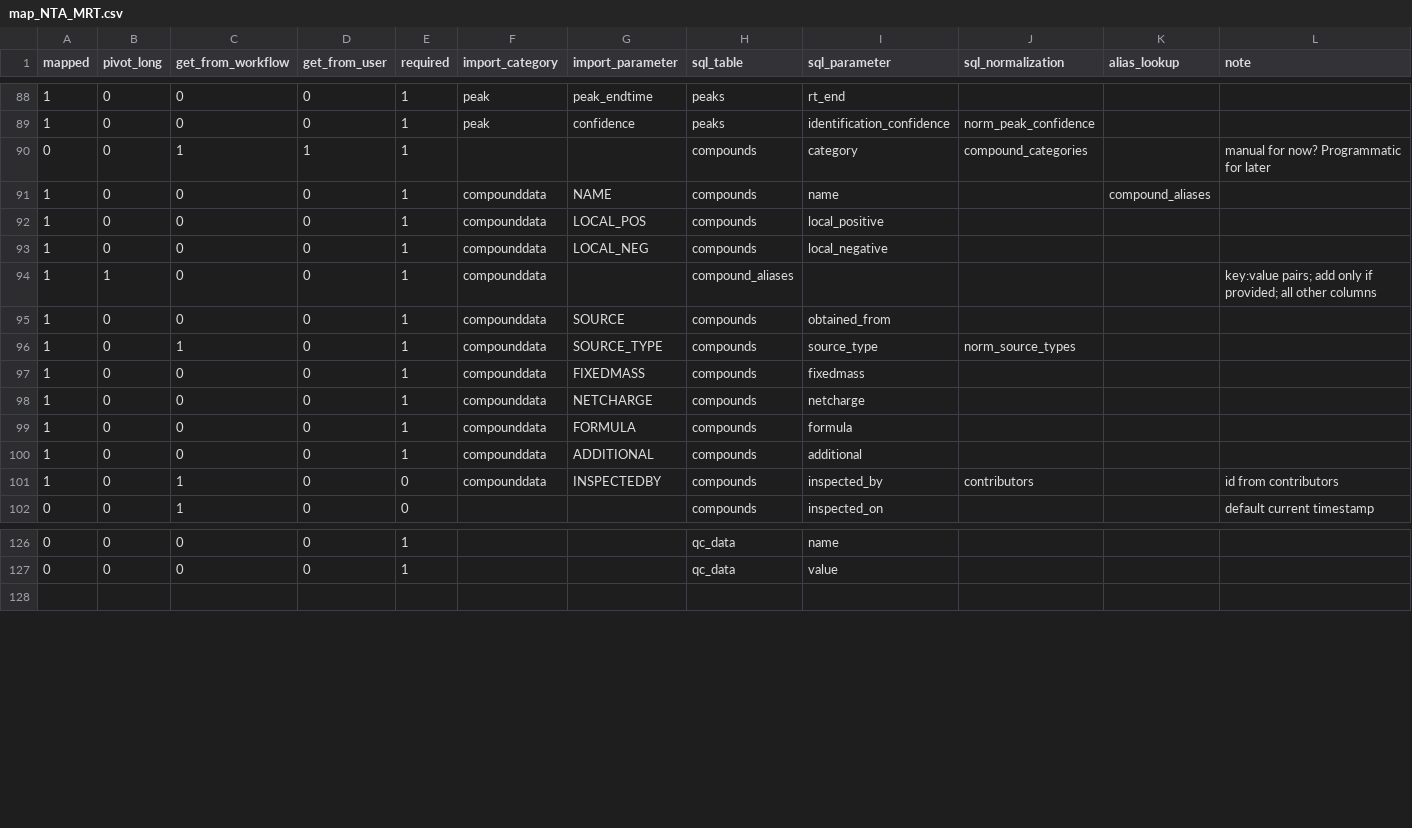
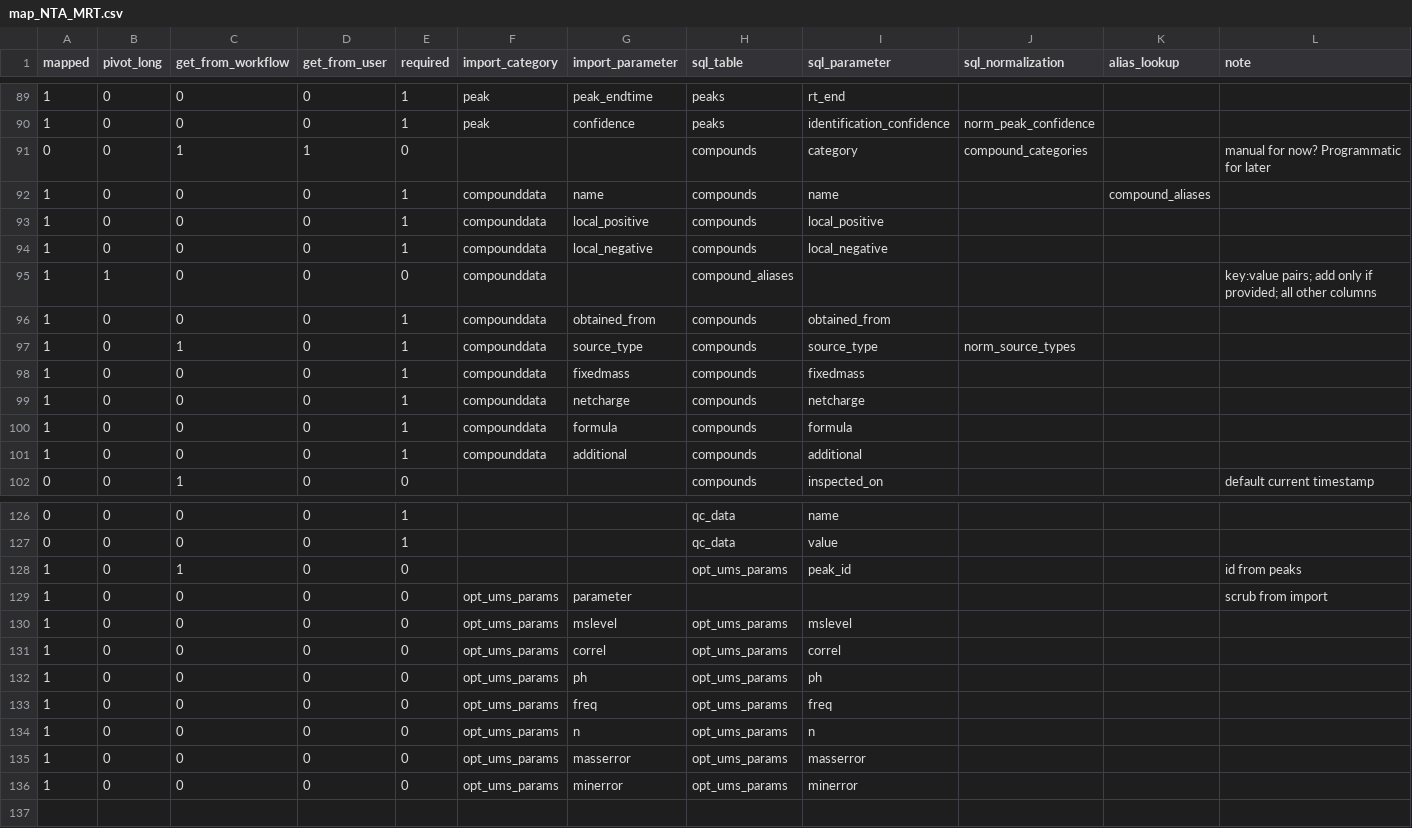
Before and after one commit to usnistgov/dimspec, a CSV file: config/map_NTA_MRT.csv, drawn as a sheet; only a part is shown, gaps mark what is left out; the diff covers the shown part only.

Commit message:
merge 2023 Feb data imports to main

```diff
--- a/config/map_NTA_MRT.csv
+++ b/config/map_NTA_MRT.csv
@@ -89,14 +90,13 @@ mapped,pivot_long,get_from_workflow,get_from_user,required,import_category,impor
 1,0,0,0,1,peak,confidence,peaks,identification_confidence,norm_peak_confidence,,
-0,0,1,1,1,,,compounds,category,compound_categories,,manual for now? Programmatic for later
-1,0,0,0,1,compounddata,NAME,compounds,name,,compound_aliases,
-1,0,0,0,1,compounddata,LOCAL_POS,compounds,local_positive,,,
-1,0,0,0,1,compounddata,LOCAL_NEG,compounds,local_negative,,,
-1,1,0,0,1,compounddata,,compound_aliases,,,,key:value pairs; add only if provided; all other columns
-1,0,0,0,1,compounddata,SOURCE,compounds,obtained_from,,,
-1,0,1,0,1,compounddata,SOURCE_TYPE,compounds,source_type,norm_source_types,,
-1,0,0,0,1,compounddata,FIXEDMASS,compounds,fixedmass,,,
-1,0,0,0,1,compounddata,NETCHARGE,compounds,netcharge,,,
-1,0,0,0,1,compounddata,FORMULA,compounds,formula,,,
-1,0,0,0,1,compounddata,ADDITIONAL,compounds,additional,,,
-1,0,1,0,0,compounddata,INSPECTEDBY,compounds,inspected_by,contributors,,id from contributors
+0,0,1,1,0,,,compounds,category,compound_categories,,manual for now? Programmatic for later
+1,0,0,0,1,compounddata,name,compounds,name,,compound_aliases,
+1,0,0,0,1,compounddata,local_positive,compounds,local_positive,,,
+1,0,0,0,1,compounddata,local_negative,compounds,local_negative,,,
+1,1,0,0,0,compounddata,,compound_aliases,,,,key:value pairs; add only if provided; all other columns
+1,0,0,0,1,compounddata,obtained_from,compounds,obtained_from,,,
+1,0,1,0,1,compounddata,source_type,compounds,source_type,norm_source_types,,
+1,0,0,0,1,compounddata,fixedmass,compounds,fixedmass,,,
+1,0,0,0,1,compounddata,netcharge,compounds,netcharge,,,
+1,0,0,0,1,compounddata,formula,compounds,formula,,,
+1,0,0,0,1,compounddata,additional,compounds,additional,,,
 0,0,1,0,0,,,compounds,inspected_on,,,default current timestamp
@@ -127,2 +127,11 @@ mapped,pivot_long,get_from_workflow,get_from_user,required,import_category,impor
 0,0,0,0,1,,,qc_data,value,,,
+1,0,1,0,0,,,opt_ums_params,peak_id,,,id from peaks
+1,0,0,0,0,opt_ums_params,parameter,,,,,scrub from import
+1,0,0,0,0,opt_ums_params,mslevel,opt_ums_params,mslevel,,,
+1,0,0,0,0,opt_ums_params,correl,opt_ums_params,correl,,,
+1,0,0,0,0,opt_ums_params,ph,opt_ums_params,ph,,,
+1,0,0,0,0,opt_ums_params,freq,opt_ums_params,freq,,,
+1,0,0,0,0,opt_ums_params,n,opt_ums_params,n,,,
+1,0,0,0,0,opt_ums_params,masserror,opt_ums_params,masserror,,,
+1,0,0,0,0,opt_ums_params,minerror,opt_ums_params,minerror,,,
 ,,,,,,,,,,,
```
Also changed, not shown: 1 added row and 4 edited cells elsewhere in this file, 38 other files.
